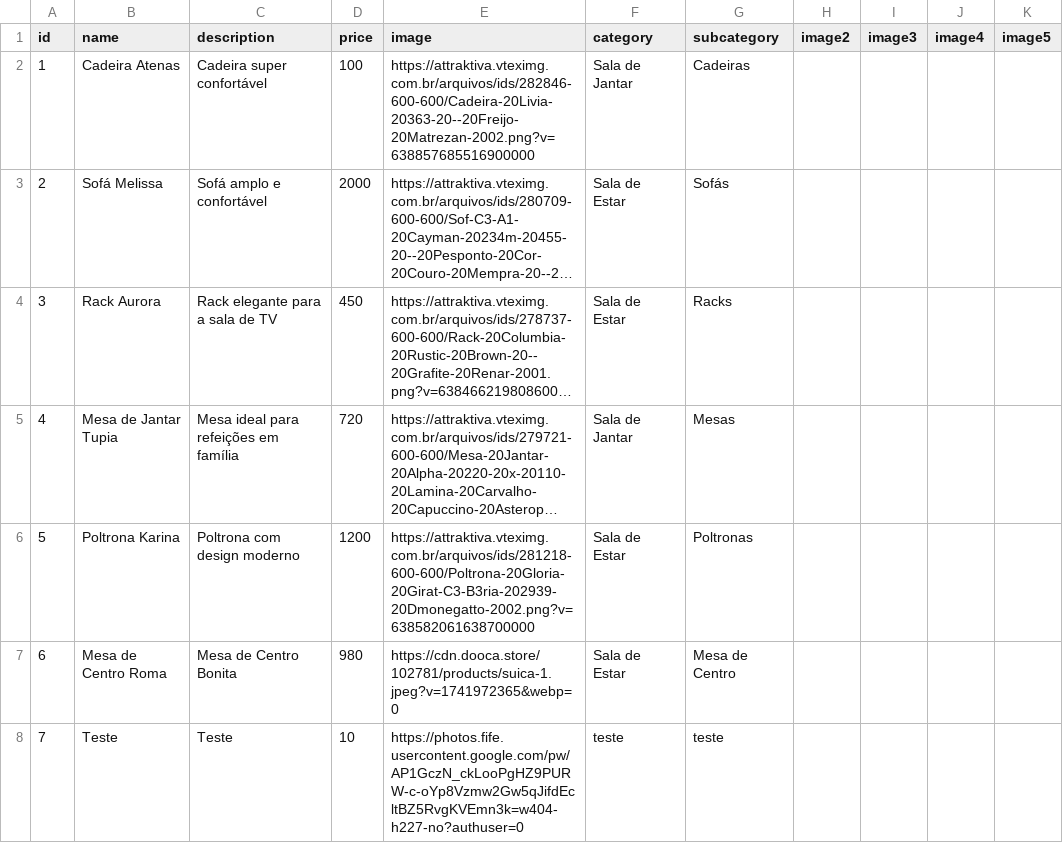
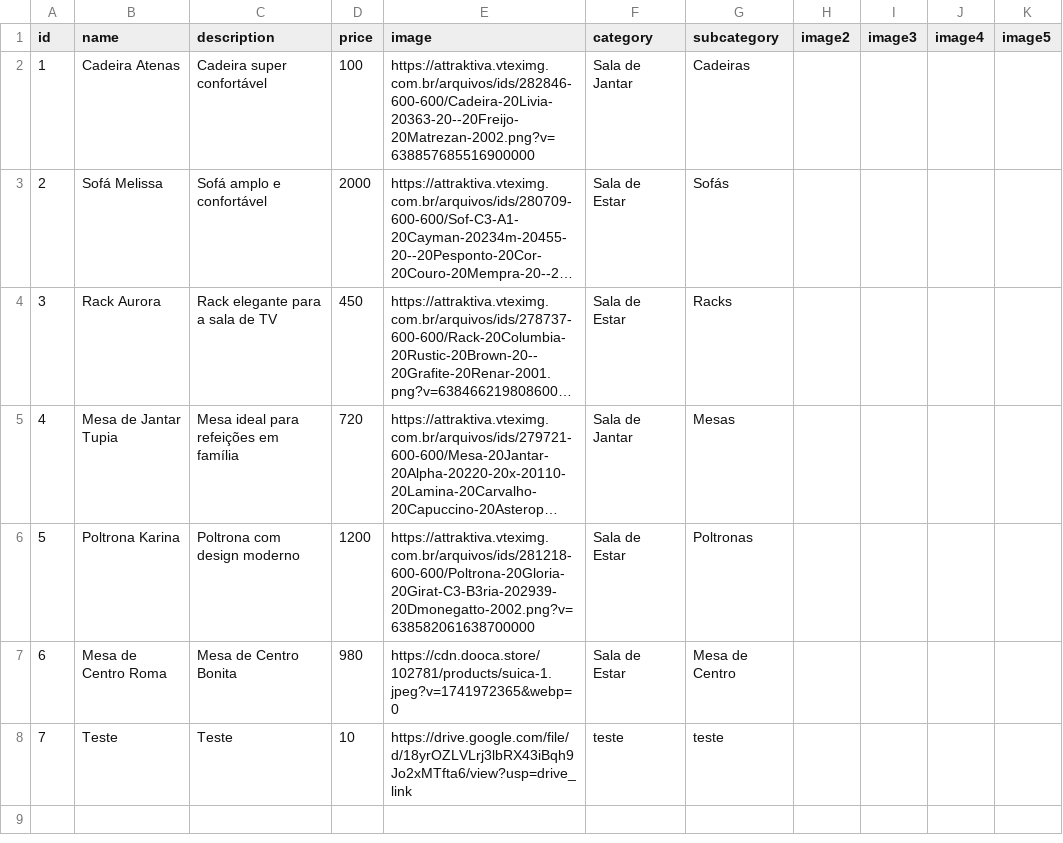
Before and after one commit to brunovgriesbach/attraktiva-catalog-pwa, a CSV file: attraktiva-catalog/public/products.csv, drawn as a sheet; long unchanged cells end in ….

Commit message:
teste

```diff
--- a/attraktiva-catalog/public/products.csv
+++ b/attraktiva-catalog/public/products.csv
@@ -7,2 +7,2 @@ id;name;description;price;image;category;subcategory;image2;image3;image4;image5
 6;Mesa de Centro Roma;Mesa de Centro Bonita;980;https://cdn.dooca.store/102781/products/suica-1.jpeg?v=1741972365&webp=0;Sala de Estar;Mesa de Centro;;;;
-7;Teste;Teste;10;https://photos.fife.usercontent.google.com/pw/AP1GczN_ckLooPgHZ9PURW-c-oYp8Vzmw2Gw5qJifdEcltBZ5RvgKVEmn3k=w404-h227-no?authuser=0;teste;teste;;;;
+7;Teste;Teste;10;https://drive.google.com/file/d/18yrOZLVLrj3lbRX43iBqh9Jo2xMTfta6/view?usp=drive_link;teste;teste;;;;
```
